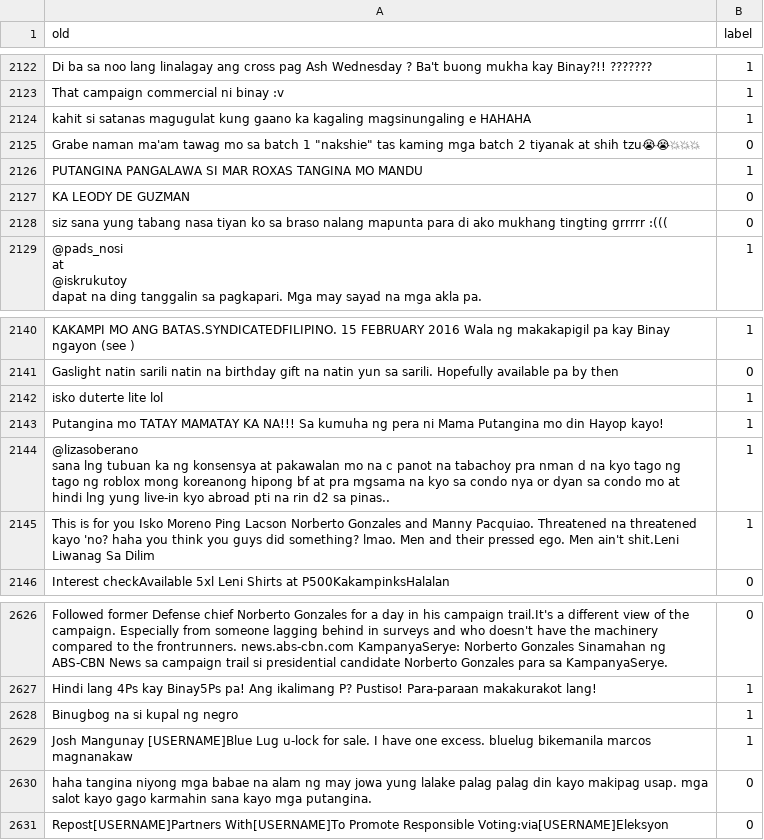
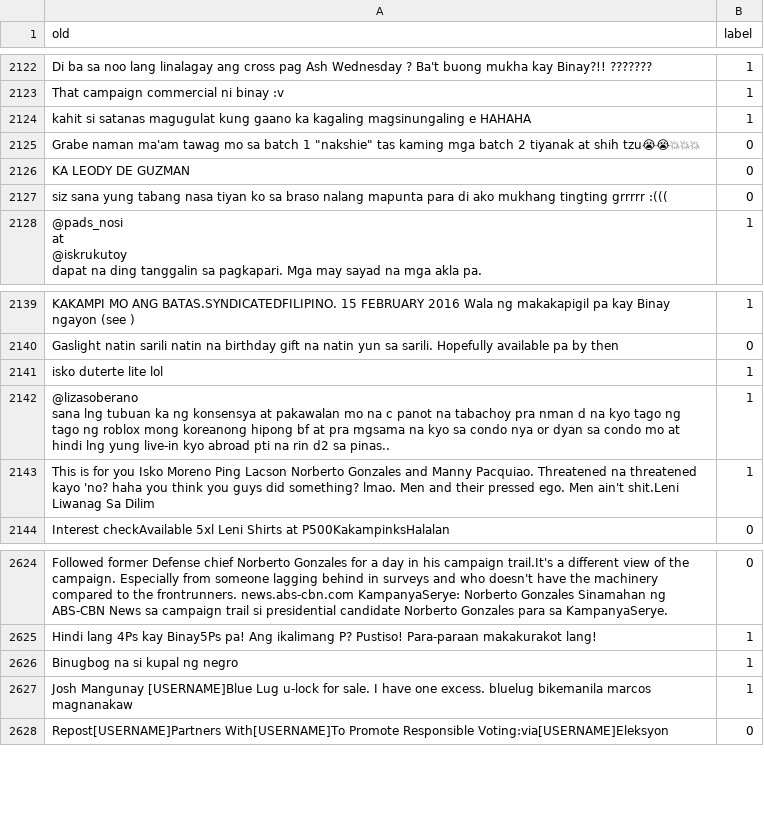
Before and after one commit to MrYious/HateShield-Backend, a CSV file: dataset/test1.csv, drawn as a sheet; only a part is shown, gaps mark what is left out.

Commit message:
feat: accomplished test for hybrid model

```diff
--- a/dataset/test1.csv
+++ b/dataset/test1.csv
@@ -2633,3 +2633,2 @@ kahit si satanas magugulat kung gaano ka kagaling magsinungaling e HAHAHA,1
 ",0
-PUTANGINA PANGALAWA SI MAR ROXAS TANGINA MO MANDU,1
 KA LEODY DE GUZMAN,0
@@ -2654,3 +2653,2 @@ Gaslight natin sarili natin na birthday gift na natin yun sa sarili. Hopefully a
 isko duterte lite lol,1
-Putangina mo TATAY MAMATAY KA NA!!! Sa kumuha ng pera ni Mama Putangina mo din Hayop kayo!,1
 "@lizasoberano
@@ -3261,3 +3259,2 @@ Binugbog na si kupal ng negro,1
 Josh Mangunay [USERNAME]Blue Lug u-lock for sale. I have one excess. bluelug bikemanila marcos magnanakaw,1
-haha tangina niyong mga babae na alam ng may jowa yung lalake palag palag din kayo makipag usap. mga salot kayo gago karmahin sana kayo mga putangina.,0
 Repost[USERNAME]Partners With[USERNAME]To Promote Responsible Voting:via[USERNAME]Eleksyon,0
```
Also changed, not shown: 1 other file.
